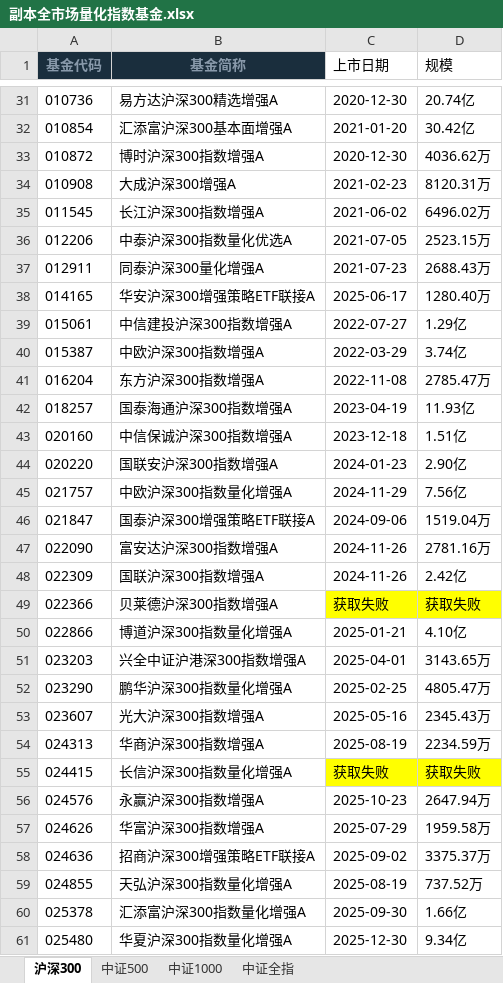
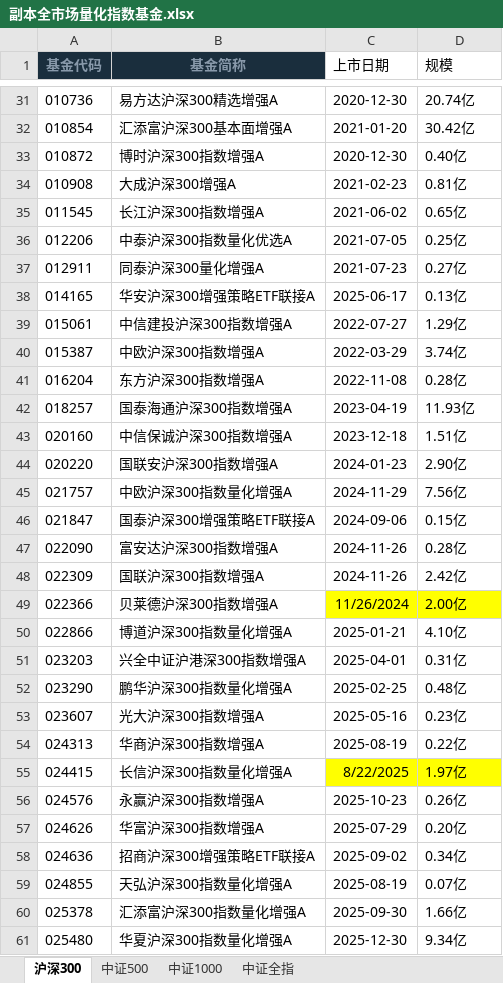
Before and after one commit to Cleo-Zou/Quantitative-Research-System, an Excel workbook: data/副本全市场量化指数基金.xlsx, sheet 沪深300, drawn as a sheet; only a part is shown, gaps mark what is left out; values as stored, in another font and other column widths than the file's, no borders; the diff covers the shown part only; the diff names each change by its address in the sheet, - before the commit and + after, or states it on an @@ line.

```diff
--- a/data/副本全市场量化指数基金.xlsx (sheet 沪深300)
+++ b/data/副本全市场量化指数基金.xlsx (sheet 沪深300)
-D33 (规模): 4036.62万
+D33 (规模): 0.40亿
-D34 (规模): 8120.31万
+D34 (规模): 0.81亿
-D35 (规模): 6496.02万
+D35 (规模): 0.65亿
-D36 (规模): 2523.15万
+D36 (规模): 0.25亿
-D37 (规模): 2688.43万
+D37 (规模): 0.27亿
-D38 (规模): 1280.40万
+D38 (规模): 0.13亿
-D41 (规模): 2785.47万
+D41 (规模): 0.28亿
-D46 (规模): 1519.04万
+D46 (规模): 0.15亿
-D47 (规模): 2781.16万
+D47 (规模): 0.28亿
-C49 (上市日期): 获取失败
+C49 (上市日期): 11/26/2024
-D49 (规模): 获取失败
+D49 (规模): 2.00亿
-D51 (规模): 3143.65万
+D51 (规模): 0.31亿
-D52 (规模): 4805.47万
+D52 (规模): 0.48亿
-D53 (规模): 2345.43万
+D53 (规模): 0.23亿
-D54 (规模): 2234.59万
+D54 (规模): 0.22亿
-C55 (上市日期): 获取失败
+C55 (上市日期): 8/22/2025
-D55 (规模): 获取失败
+D55 (规模): 1.97亿
-D56 (规模): 2647.94万
+D56 (规模): 0.26亿
-D57 (规模): 1959.58万
+D57 (规模): 0.20亿
-D58 (规模): 3375.37万
+D58 (规模): 0.34亿
-D59 (规模): 737.52万
+D59 (规模): 0.07亿
```
Also changed, not shown: 20 edited cells and cell formats elsewhere in this sheet, sheet 中证500, sheet 中证1000, sheet 中证全指, data/fund_whitelist.xlsx.
